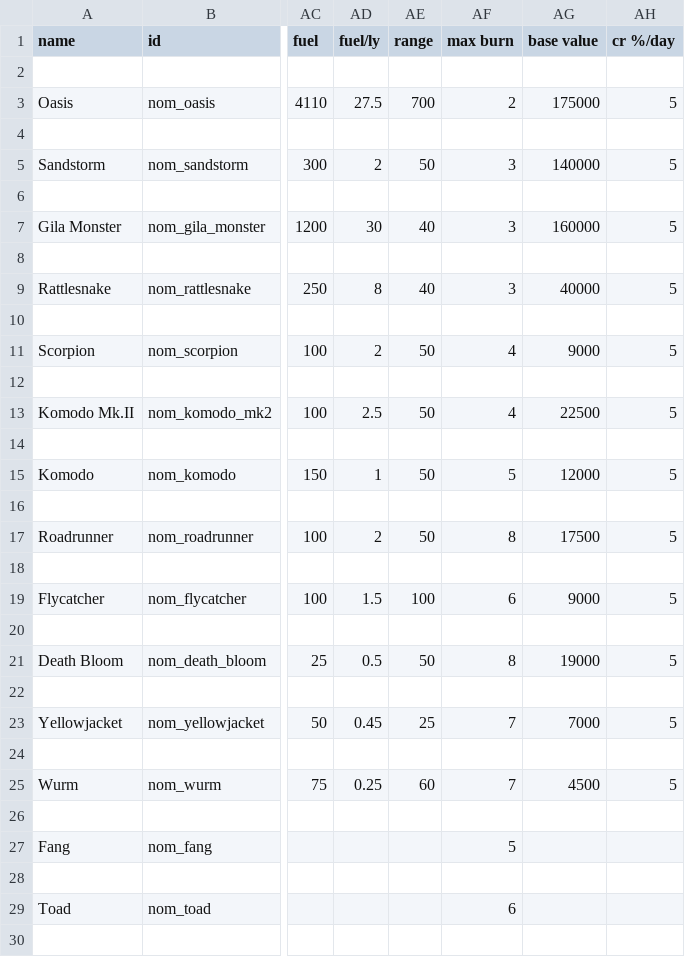
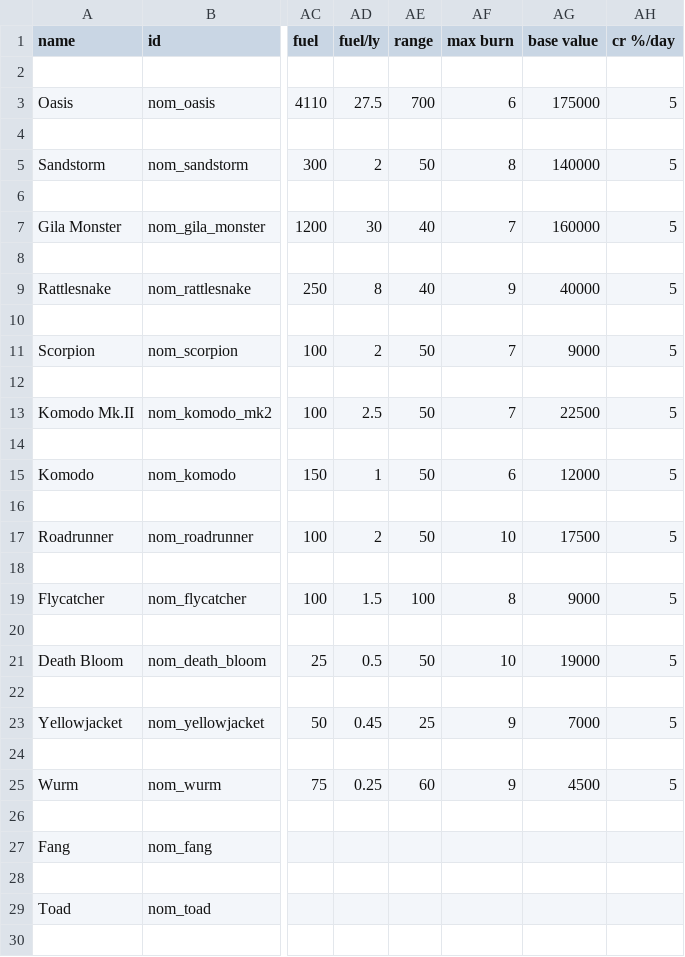
Before and after one commit to Snrasha/ss-nom, a CSV file: data/hulls/ship_data.csv, drawn as a sheet; only a part is shown, gaps mark what is left out; the diff covers the shown part only; the diff names each change by its address in the sheet, - before the commit and + after, or states it on an @@ line.

```diff
--- a/data/hulls/ship_data.csv
+++ b/data/hulls/ship_data.csv
-AF3 (max burn): 2
+AF3 (max burn): 6
-AF5 (max burn): 3
+AF5 (max burn): 8
-AF7 (max burn): 3
+AF7 (max burn): 7
-AF9 (max burn): 3
+AF9 (max burn): 9
-AF11 (max burn): 4
+AF11 (max burn): 7
-AF13 (max burn): 4
+AF13 (max burn): 7
-AF15 (max burn): 5
+AF15 (max burn): 6
-AF17 (max burn): 8
+AF17 (max burn): 10
-AF19 (max burn): 6
+AF19 (max burn): 8
-AF21 (max burn): 8
+AF21 (max burn): 10
-AF23 (max burn): 7
+AF23 (max burn): 9
-AF25 (max burn): 7
+AF25 (max burn): 9
-AF27 (max burn): 5
+AF27 (max burn): (empty)
-AF29 (max burn): 6
+AF29 (max burn): (empty)
```
Also changed, not shown: 2 edited cells elsewhere in this file, data/hullmods/hull_mods.csv, data/strings/descriptions.csv, 6 other files.
